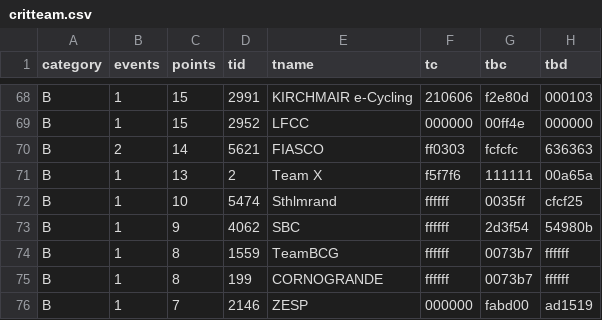
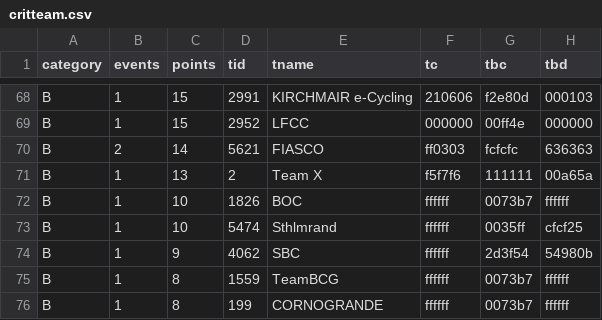
Before and after one commit to jessicah/boltrace.team, a CSV file: _data/2020/series_1/critteam.csv, drawn as a sheet; only a part is shown, gaps mark what is left out; the shorter side is filled out with more unchanged rows.

Commit message:
Automatically update league tables: BRT Criterium Racing League

```diff
--- a/_data/2020/series_1/critteam.csv
+++ b/_data/2020/series_1/critteam.csv
@@ -71,2 +71,3 @@ B,2,14,5621,FIASCO,ff0303,fcfcfc,636363
 B,1,13,2,Team X,f5f7f6,111111,00a65a
+B,1,10,1826,BOC,ffffff,0073b7,ffffff
 B,1,10,5474,Sthlmrand,ffffff,0035ff,cfcf25
```
Also changed, not shown: _data/2020/series_1/crit.csv, 2 other files.
